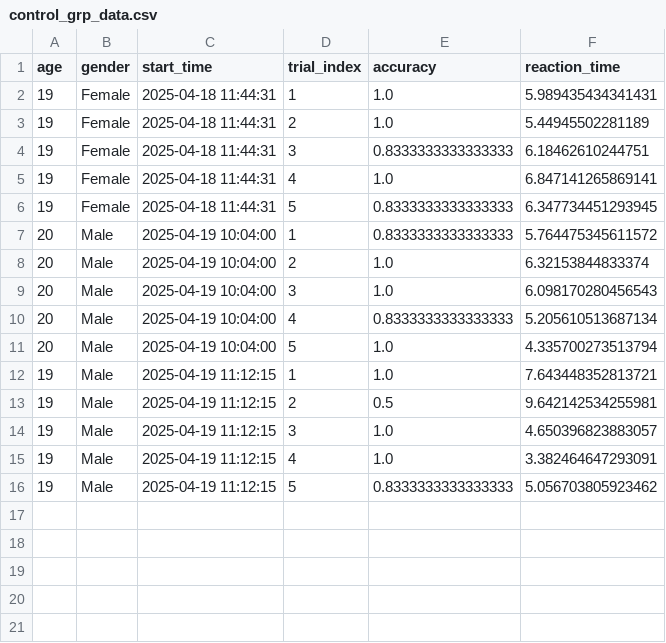
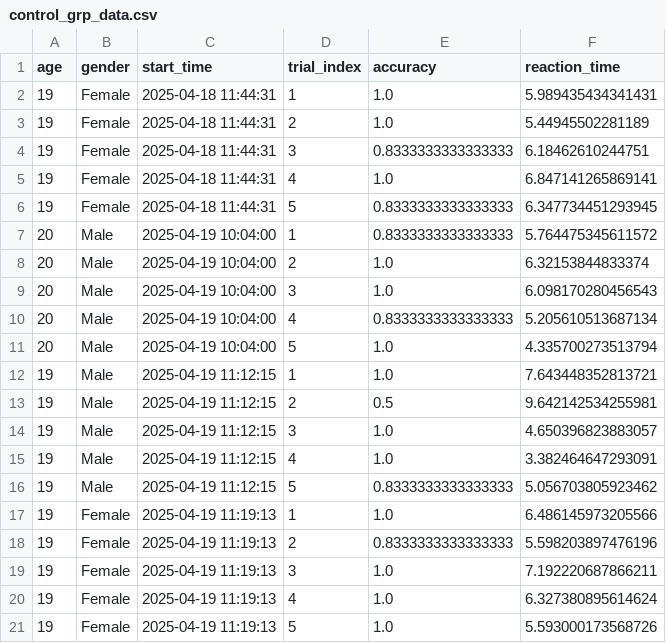
Before and after one commit to Kriti1908/Dual-Task-Interference-with-Memory, a CSV file: results/control_grp_data.csv, drawn as a sheet.

Commit message:
added vagdevi

```diff
--- a/results/control_grp_data.csv
+++ b/results/control_grp_data.csv
@@ -16 +16,6 @@
 19,Male,2025-04-19 11:12:15,5,0.8333333333333333,5.056703805923462
+19,Female,2025-04-19 11:19:13,1,1.0,6.486145973205566
+19,Female,2025-04-19 11:19:13,2,0.8333333333333333,5.598203897476196
+19,Female,2025-04-19 11:19:13,3,1.0,7.192220687866211
+19,Female,2025-04-19 11:19:13,4,1.0,6.327380895614624
+19,Female,2025-04-19 11:19:13,5,1.0,5.593000173568726
```
